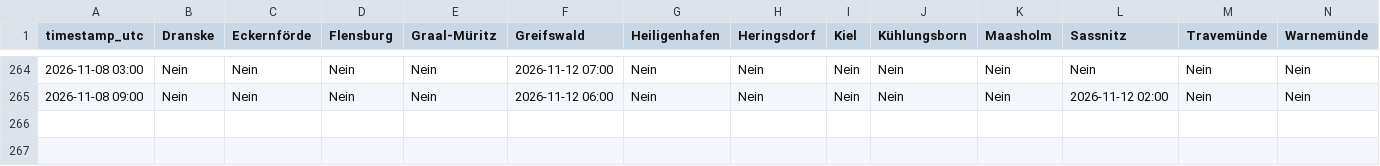
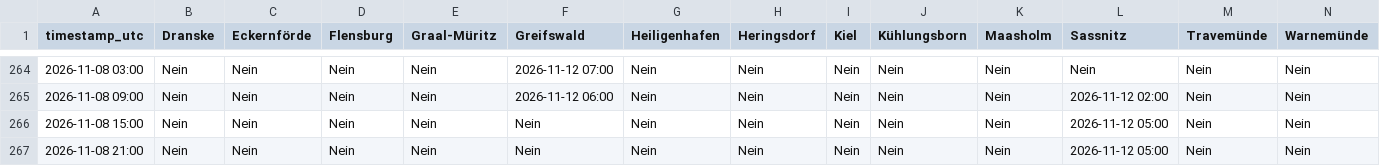
Before and after one commit to sw-of/detectUpwellingBaltic, a CSV file: upwellingWarning.csv, drawn as a sheet; only a part is shown, gaps mark what is left out; rows hold the shown columns only; the diff names each change by its address in the sheet, - before the commit and + after, or states it on an @@ line.

```diff
--- a/upwellingWarning.csv
+++ b/upwellingWarning.csv
+row 266: 2026-11-08 15:00 | Nein | Nein | Nein | Nein | Nein | Nein | Nein | Nein | Nein | Nein | 2026-11-12 05:00 | Nein | Nein
+row 267: 2026-11-08 21:00 | Nein | Nein | Nein | Nein | Nein | Nein | Nein | Nein | Nein | Nein | 2026-11-12 05:00 | Nein | Nein
```
Also changed, not shown: archive/dranske/status_log.csv, archive/eckernfoerde/status_log.csv, 43 other files.
